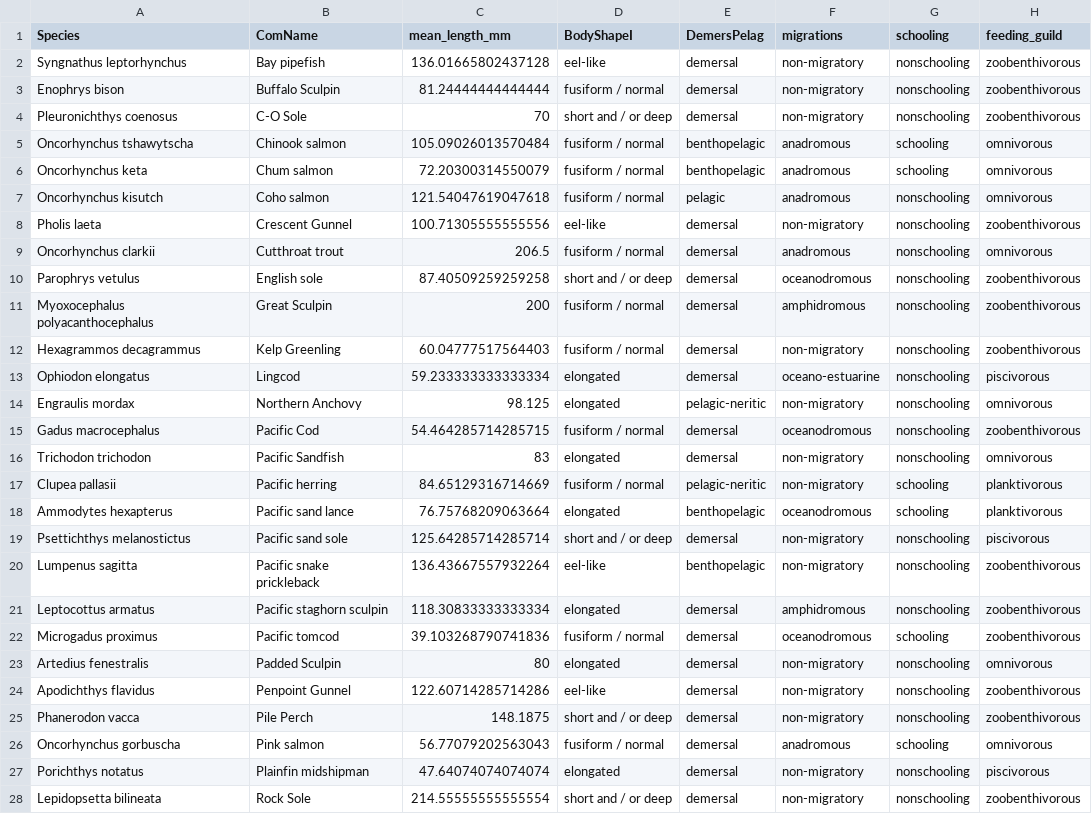
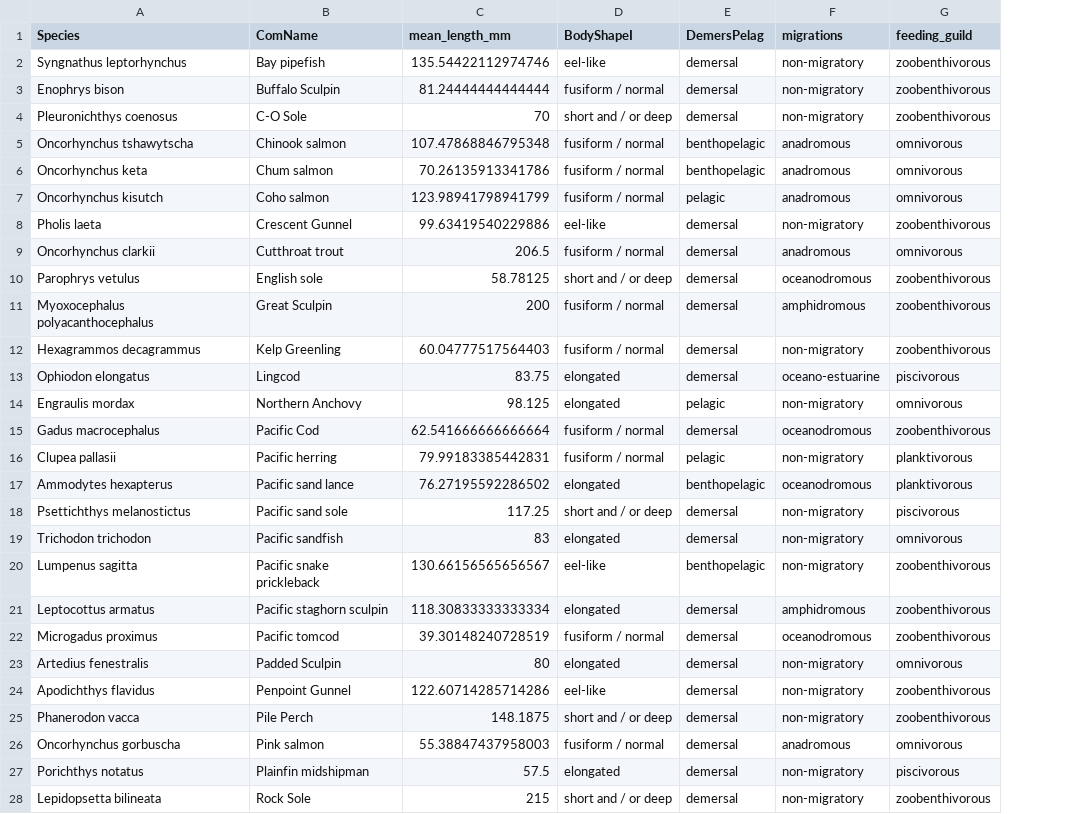
Before and after one commit to e-bish/SOS_traits, a CSV file: data/fish_traits.csv, drawn as a sheet; only a part is shown; removed rows and columns are numbered as before the commit, all else as after; the diff covers the shown part only; the diff names each change by its address in the sheet, - before the commit and + after, or states it on an @@ line.

```diff
--- a/data/fish_traits.csv
+++ b/data/fish_traits.csv
-column G (schooling), rows 2-15: nonschooling | nonschooling | nonschooling | schooling | schooling | nonschooling | nonschooling | nonschooling | nonschooling | nonschooling | nonschooling | nonschooling | nonschooling | nonschooling; rows 17-28: schooling | schooling | nonschooling | nonschooling | nonschooling | schooling | nonschooling | nonschooling | nonschooling | schooling | nonschooling | nonschooling
-C2 (mean_length_mm): 136.01665802437128
+C2 (mean_length_mm): 135.54422112974746
-C5 (mean_length_mm): 105.09026013570484
+C5 (mean_length_mm): 107.47868846795348
-C6 (mean_length_mm): 72.20300314550079
+C6 (mean_length_mm): 70.26135913341786
-C7 (mean_length_mm): 121.54047619047618
+C7 (mean_length_mm): 123.98941798941799
-C8 (mean_length_mm): 100.71305555555556
+C8 (mean_length_mm): 99.63419540229886
-C10 (mean_length_mm): 87.40509259259258
+C10 (mean_length_mm): 58.78125
-C13 (mean_length_mm): 59.233333333333334
+C13 (mean_length_mm): 83.75
-E14 (DemersPelag): pelagic-neritic
+E14 (DemersPelag): pelagic
-C15 (mean_length_mm): 54.464285714285715
+C15 (mean_length_mm): 62.541666666666664
-row 16: Trichodon trichodon | Pacific Sandfish | 83 | elongated | demersal | non-migratory | nonschooling | omnivorous
-C16 (mean_length_mm): 84.65129316714669
+C16 (mean_length_mm): 79.99183385442831
-E16 (DemersPelag): pelagic-neritic
+E16 (DemersPelag): pelagic
-C17 (mean_length_mm): 76.75768209063664
+C17 (mean_length_mm): 76.27195592286502
-C18 (mean_length_mm): 125.64285714285714
+C18 (mean_length_mm): 117.25
+row 19: Trichodon trichodon | Pacific sandfish | 83 | elongated | demersal | non-migratory | omnivorous
-C20 (mean_length_mm): 136.43667557932264
+C20 (mean_length_mm): 130.66156565656567
-C22 (mean_length_mm): 39.103268790741836
+C22 (mean_length_mm): 39.30148240728519
-C26 (mean_length_mm): 56.77079202563043
+C26 (mean_length_mm): 55.38847437958003
-C27 (mean_length_mm): 47.64074074074074
+C27 (mean_length_mm): 57.5
-C28 (mean_length_mm): 214.55555555555554
+C28 (mean_length_mm): 215
```
Also changed, not shown: 7 edited cells elsewhere in this file, 14 other files.
